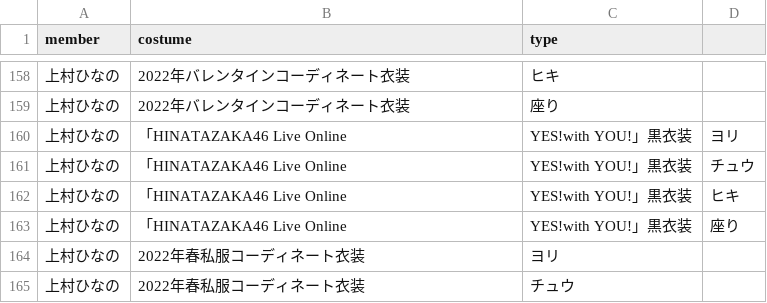
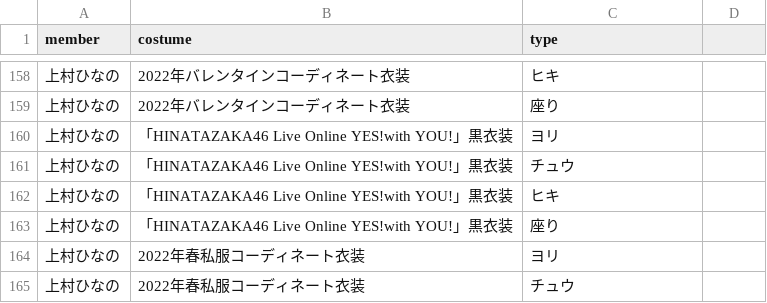
Before and after one commit to rikuto-seo/SP-colle-app, a CSV file: members_csv/hinatazaka/上村ひなの.csv, drawn as a sheet; only a part is shown, gaps mark what is left out.

```diff
--- a/members_csv/hinatazaka/上村ひなの.csv
+++ b/members_csv/hinatazaka/上村ひなの.csv
@@ -159,6 +159,6 @@ member,costume,type
 上村ひなの,2022年バレンタインコーディネート衣装,座り
-上村ひなの,「HINATAZAKA46 Live Online,YES!with YOU!」黒衣装,ヨリ
-上村ひなの,「HINATAZAKA46 Live Online,YES!with YOU!」黒衣装,チュウ
-上村ひなの,「HINATAZAKA46 Live Online,YES!with YOU!」黒衣装,ヒキ
-上村ひなの,「HINATAZAKA46 Live Online,YES!with YOU!」黒衣装,座り
+上村ひなの,「HINATAZAKA46 Live Online YES!with YOU!」黒衣装,ヨリ
+上村ひなの,「HINATAZAKA46 Live Online YES!with YOU!」黒衣装,チュウ
+上村ひなの,「HINATAZAKA46 Live Online YES!with YOU!」黒衣装,ヒキ
+上村ひなの,「HINATAZAKA46 Live Online YES!with YOU!」黒衣装,座り
 上村ひなの,2022年春私服コーディネート衣装,ヨリ
```
Also changed, not shown: members_csv/hinatazaka/members_master.csv, members_csv/hinatazaka/丹生明里.csv, 21 other files.
